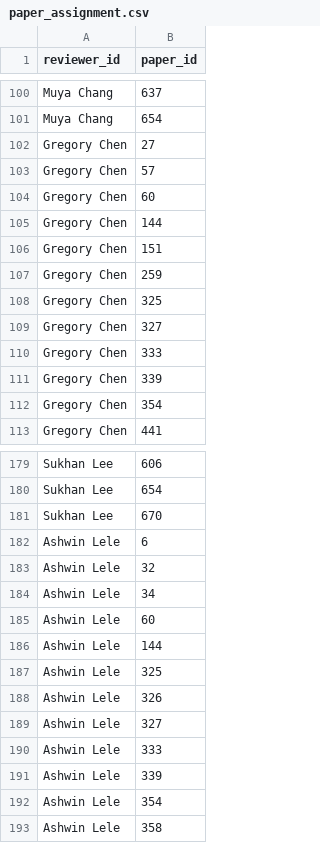
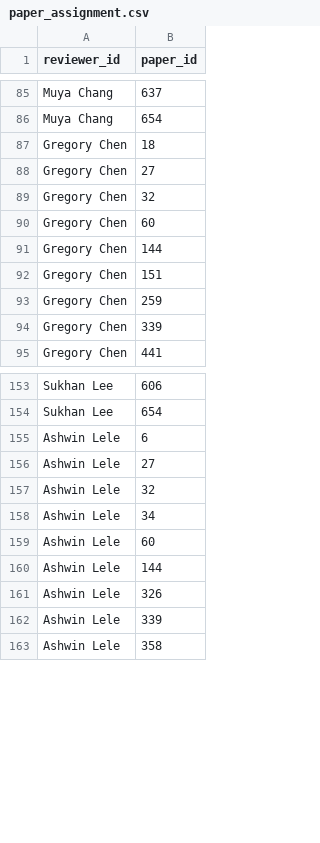
Before and after one commit to visvesh-sathe/reviewer_assignment, a CSV file: coi_gen_and_reviewer_allocation/output_files/paper_assignment.csv, drawn as a sheet; only a part is shown, gaps mark what is left out; the diff covers the shown part only.

```diff
--- a/coi_gen_and_reviewer_allocation/output_files/paper_assignment.csv
+++ b/coi_gen_and_reviewer_allocation/output_files/paper_assignment.csv
@@ -101,4 +86,5 @@ Muya Chang,637
 Muya Chang,654
+Gregory Chen,18
 Gregory Chen,27
-Gregory Chen,57
+Gregory Chen,32
 Gregory Chen,60
@@ -107,7 +93,3 @@ Gregory Chen,151
 Gregory Chen,259
-Gregory Chen,325
-Gregory Chen,327
-Gregory Chen,333
 Gregory Chen,339
-Gregory Chen,354
 Gregory Chen,441
@@ -180,4 +154,4 @@ Sukhan Lee,606
 Sukhan Lee,654
-Sukhan Lee,670
 Ashwin Lele,6
+Ashwin Lele,27
 Ashwin Lele,32
@@ -186,8 +160,4 @@ Ashwin Lele,60
 Ashwin Lele,144
-Ashwin Lele,325
 Ashwin Lele,326
-Ashwin Lele,327
-Ashwin Lele,333
 Ashwin Lele,339
-Ashwin Lele,354
 Ashwin Lele,358
```
Also changed, not shown: 8 added rows and 52 removed rows elsewhere in this file, coi_gen_and_reviewer_allocation/output_files/assignment_vector.csv, coi_gen_and_reviewer_allocation/output_files/champ_assignment_matrix.csv, 15 other files.
